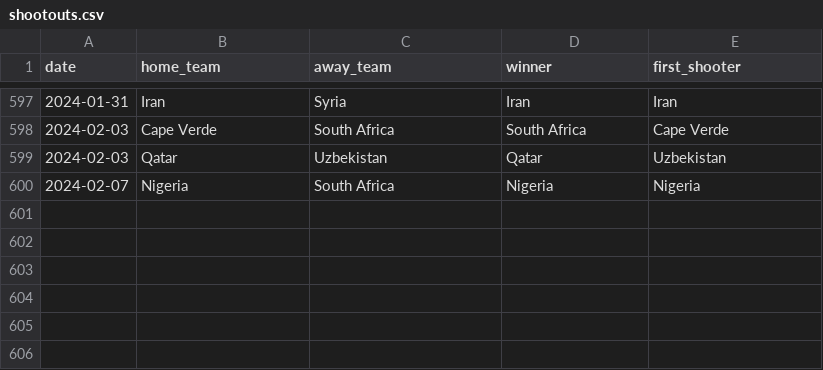
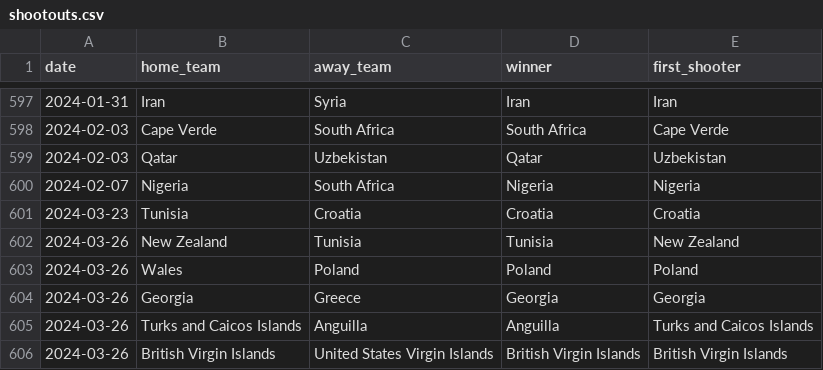
Before and after one commit to martj42/international_results, a CSV file: shootouts.csv, drawn as a sheet; only a part is shown, gaps mark what is left out.

```diff
--- a/shootouts.csv
+++ b/shootouts.csv
@@ -600 +600,7 @@ date,home_team,away_team,winner,first_shooter
 2024-02-07,Nigeria,South Africa,Nigeria,Nigeria
+2024-03-23,Tunisia,Croatia,Croatia,Croatia
+2024-03-26,New Zealand,Tunisia,Tunisia,New Zealand
+2024-03-26,Wales,Poland,Poland,Poland
+2024-03-26,Georgia,Greece,Georgia,Georgia
+2024-03-26,Turks and Caicos Islands,Anguilla,Anguilla,Turks and Caicos Islands
+2024-03-26,British Virgin Islands,United States Virgin Islands,British Virgin Islands,British Virgin Islands
```
Also changed, not shown: 2 other files.
